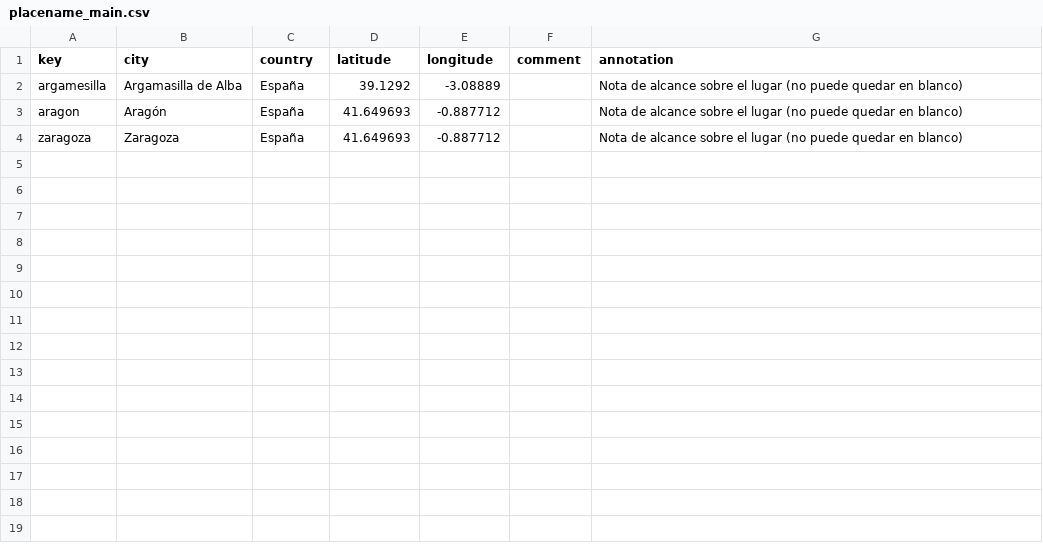
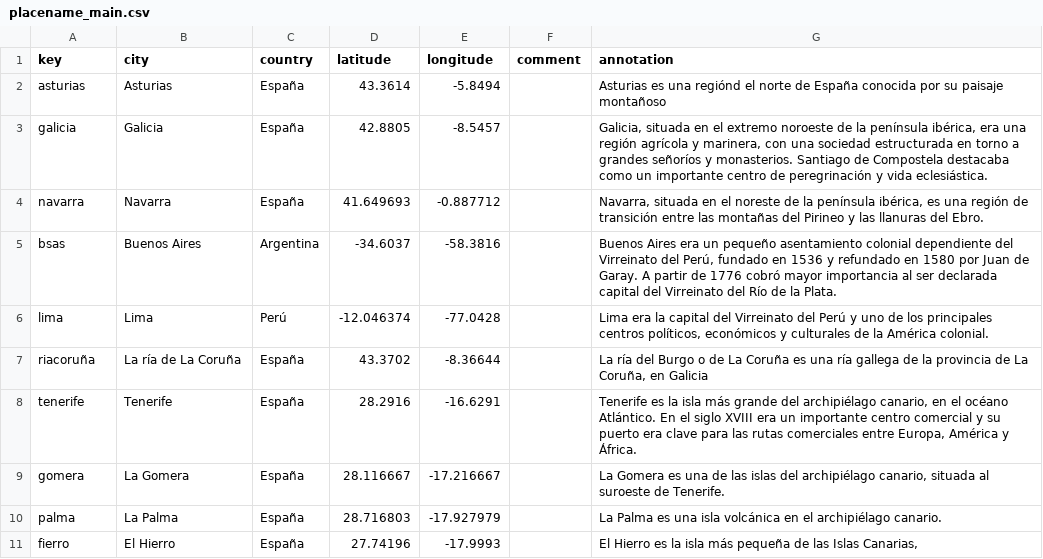
Before and after one commit to hdlabconicet/plantilla-cb-esp, a CSV file: _data/placename_main.csv, drawn as a sheet.

Commit message:
notas personas y lugares exordio

```diff
--- a/_data/placename_main.csv
+++ b/_data/placename_main.csv
@@ -1,4 +1,11 @@
 key,city,country,latitude,longitude,comment,annotation
-argamesilla,Argamasilla de Alba,España,39.1292,-3.08889,,Nota de alcance sobre el lugar (no puede quedar en blanco)
-aragon,Aragón,España,41.649693,-0.887712,,Nota de alcance sobre el lugar (no puede quedar en blanco)
-zaragoza,Zaragoza,España,41.649693,-0.887712,,Nota de alcance sobre el lugar (no puede quedar en blanco)
+asturias,Asturias,España,43.3614,-5.8494,,Asturias es una regiónd el norte de España conocida por su paisaje montañoso
+galicia,Galicia,España,42.8805,-8.5457,,"Galicia, situada en el extremo noroeste de la península ibérica, era una región agrícola y marinera, con una sociedad estructurada en torno a grandes señoríos y monasterios. Santiago de Compostela destacaba como un importante centro de peregrinación y vida eclesiástica."
+navarra,Navarra,España,41.649693,-0.887712,,"Navarra, situada en el noreste de la península ibérica, es una región de transición entre las montañas del Pirineo y las llanuras del Ebro."
+bsas,Buenos Aires,Argentina,-34.6037,-58.3816,,"Buenos Aires era un pequeño asentamiento colonial dependiente del Virreinato del Perú, fundado en 1536 y refundado en 1580 por Juan de Garay. A partir de 1776 cobró mayor importancia al ser declarada capital del Virreinato del Río de la Plata."
+lima,Lima,Perú,-12.046374,-77.0428,,"Lima era la capital del Virreinato del Perú y uno de los principales centros políticos, económicos y culturales de la América colonial."
+riacoruña,La ría de La Coruña,España,43.3702,-8.36644,,"La ría del Burgo o de La Coruña es una ría gallega de la provincia de La Coruña, en Galicia"
+tenerife,Tenerife,España,28.2916,-16.6291,,"Tenerife es la isla más grande del archipiélago canario, en el océano Atlántico. En el siglo XVIII era un importante centro comercial y su puerto era clave para las rutas comerciales entre Europa, América y África. "
+gomera,La Gomera,España,28.116667,-17.216667,,"La Gomera es una de las islas del archipiélago canario, situada al suroeste de Tenerife."
+palma,La Palma,España,28.716803,-17.927979,,La Palma es una isla volcánica en el archipiélago canario.
+fierro,El Hierro,España,27.74196,-17.9993,,"El Hierro es la isla más pequeña de las Islas Canarias,"
```
Also changed, not shown: 5 other files.
